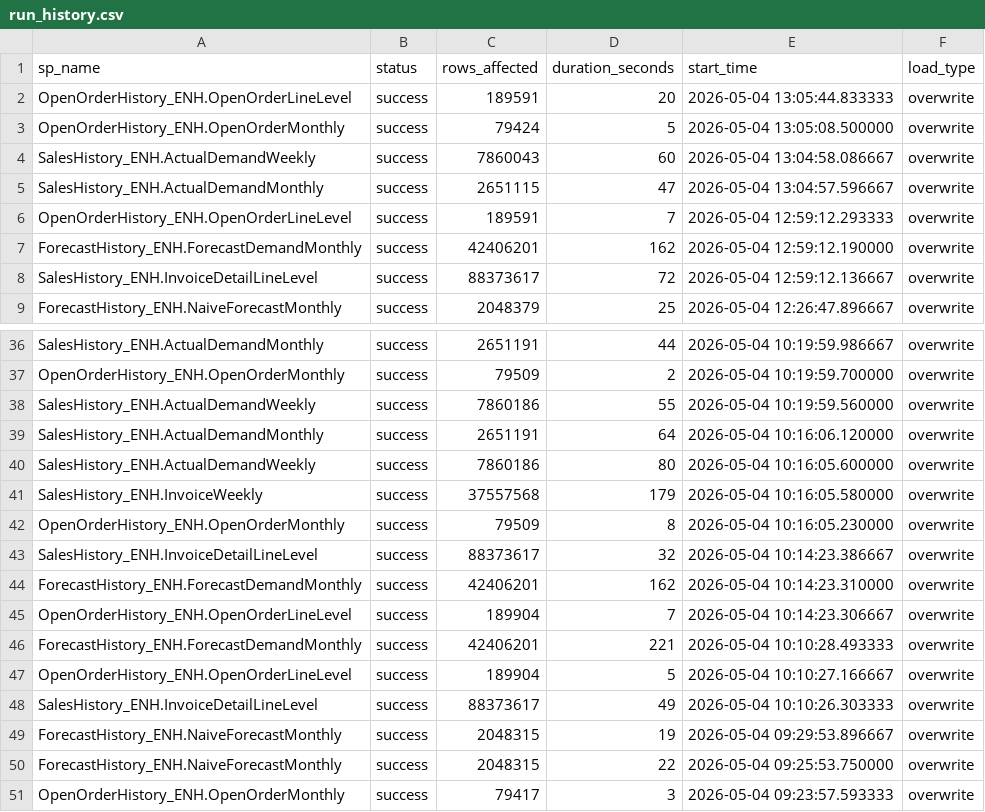
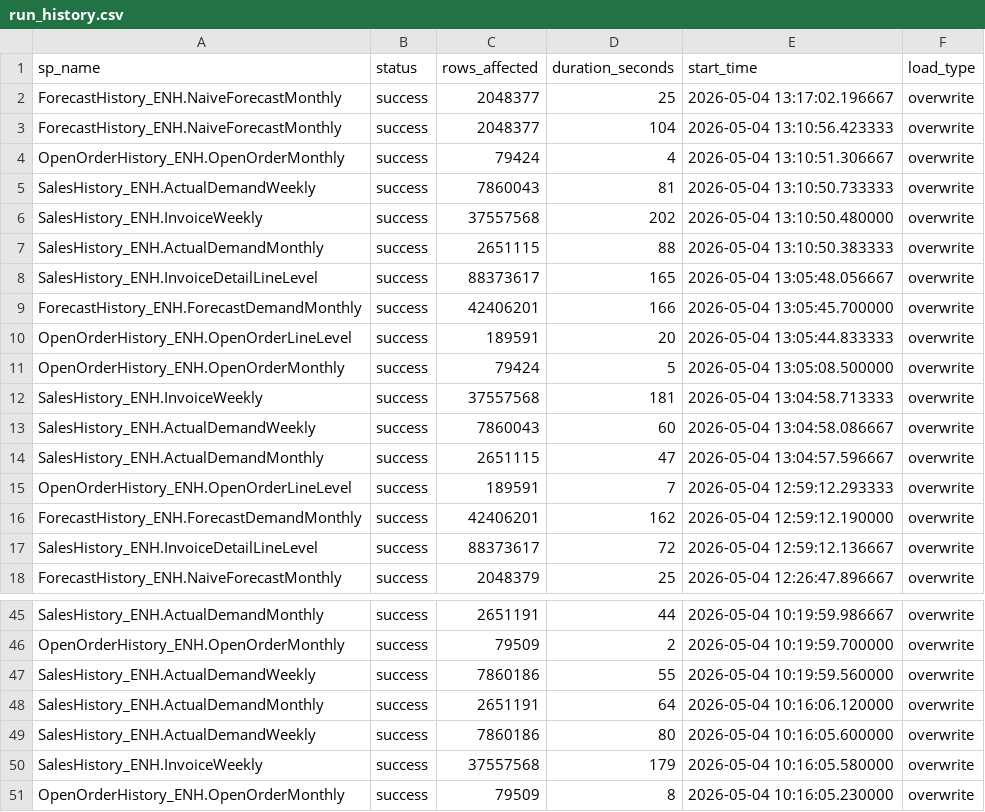
Before and after one commit to ankinguyen-engineer-2002/Fabric-v9-Warehouse-Medallion, a CSV file: 01_Architect_v9_April/lineage_explorer/data/run_history.csv, drawn as a sheet; only a part is shown, gaps mark what is left out.

```diff
--- a/01_Architect_v9_April/lineage_explorer/data/run_history.csv
+++ b/01_Architect_v9_April/lineage_explorer/data/run_history.csv
@@ -1,4 +1,13 @@
 sp_name,status,rows_affected,duration_seconds,start_time,load_type
+ForecastHistory_ENH.NaiveForecastMonthly,success,2048377,25,2026-05-04 13:17:02.196667,overwrite
+ForecastHistory_ENH.NaiveForecastMonthly,success,2048377,104,2026-05-04 13:10:56.423333,overwrite
+OpenOrderHistory_ENH.OpenOrderMonthly,success,79424,4,2026-05-04 13:10:51.306667,overwrite
+SalesHistory_ENH.ActualDemandWeekly,success,7860043,81,2026-05-04 13:10:50.733333,overwrite
+SalesHistory_ENH.InvoiceWeekly,success,37557568,202,2026-05-04 13:10:50.480000,overwrite
+SalesHistory_ENH.ActualDemandMonthly,success,2651115,88,2026-05-04 13:10:50.383333,overwrite
+SalesHistory_ENH.InvoiceDetailLineLevel,success,88373617,165,2026-05-04 13:05:48.056667,overwrite
+ForecastHistory_ENH.ForecastDemandMonthly,success,42406201,166,2026-05-04 13:05:45.700000,overwrite
 OpenOrderHistory_ENH.OpenOrderLineLevel,success,189591,20,2026-05-04 13:05:44.833333,overwrite
 OpenOrderHistory_ENH.OpenOrderMonthly,success,79424,5,2026-05-04 13:05:08.500000,overwrite
+SalesHistory_ENH.InvoiceWeekly,success,37557568,181,2026-05-04 13:04:58.713333,overwrite
 SalesHistory_ENH.ActualDemandWeekly,success,7860043,60,2026-05-04 13:04:58.086667,overwrite
@@ -42,10 +51 @@ SalesHistory_ENH.InvoiceWeekly,success,37557568,179,2026-05-04 10:16:05.580000,o
 OpenOrderHistory_ENH.OpenOrderMonthly,success,79509,8,2026-05-04 10:16:05.230000,overwrite
-SalesHistory_ENH.InvoiceDetailLineLevel,success,88373617,32,2026-05-04 10:14:23.386667,overwrite
-ForecastHistory_ENH.ForecastDemandMonthly,success,42406201,162,2026-05-04 10:14:23.310000,overwrite
-OpenOrderHistory_ENH.OpenOrderLineLevel,success,189904,7,2026-05-04 10:14:23.306667,overwrite
-ForecastHistory_ENH.ForecastDemandMonthly,success,42406201,221,2026-05-04 10:10:28.493333,overwrite
-OpenOrderHistory_ENH.OpenOrderLineLevel,success,189904,5,2026-05-04 10:10:27.166667,overwrite
-SalesHistory_ENH.InvoiceDetailLineLevel,success,88373617,49,2026-05-04 10:10:26.303333,overwrite
-ForecastHistory_ENH.NaiveForecastMonthly,success,2048315,19,2026-05-04 09:29:53.896667,overwrite
-ForecastHistory_ENH.NaiveForecastMonthly,success,2048315,22,2026-05-04 09:25:53.750000,overwrite
-OpenOrderHistory_ENH.OpenOrderMonthly,success,79417,3,2026-05-04 09:23:57.593333,overwrite
```
